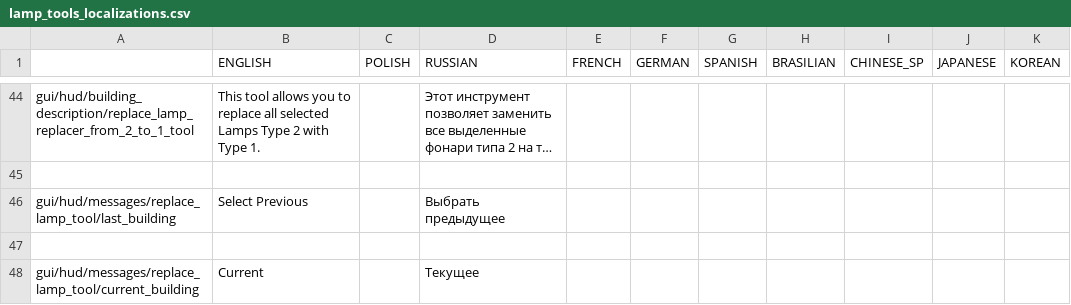
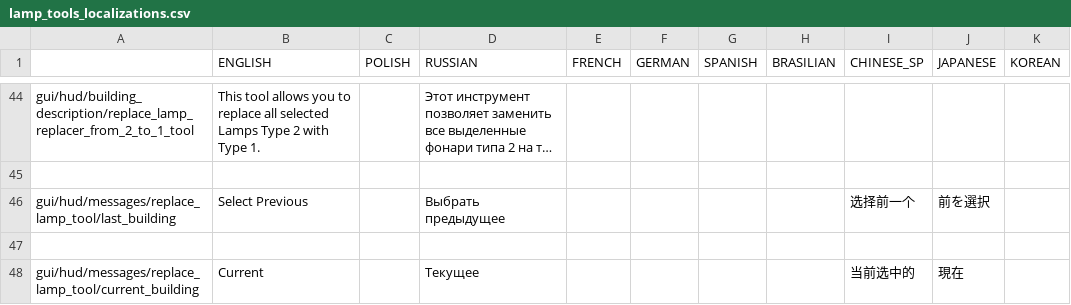
Before and after one commit to PonomarevDmitry/RiftbreakersMods, a CSV file: LampTools/gui/lamp_tools_localizations.csv, drawn as a sheet; only a part is shown, gaps mark what is left out; long unchanged cells end in …; the diff names each change by its address in the sheet, - before the commit and + after, or states it on an @@ line.

Commit message:
LampTools. Updating localizations.

```diff
--- a/LampTools/gui/lamp_tools_localizations.csv
+++ b/LampTools/gui/lamp_tools_localizations.csv
-I46 (CHINESE_SP): (empty)
+I46 (CHINESE_SP): 选择前一个
-J46 (JAPANESE): (empty)
+J46 (JAPANESE): 前を選択
-I48 (CHINESE_SP): (empty)
+I48 (CHINESE_SP): 当前选中的
-J48 (JAPANESE): (empty)
+J48 (JAPANESE): 現在
```
